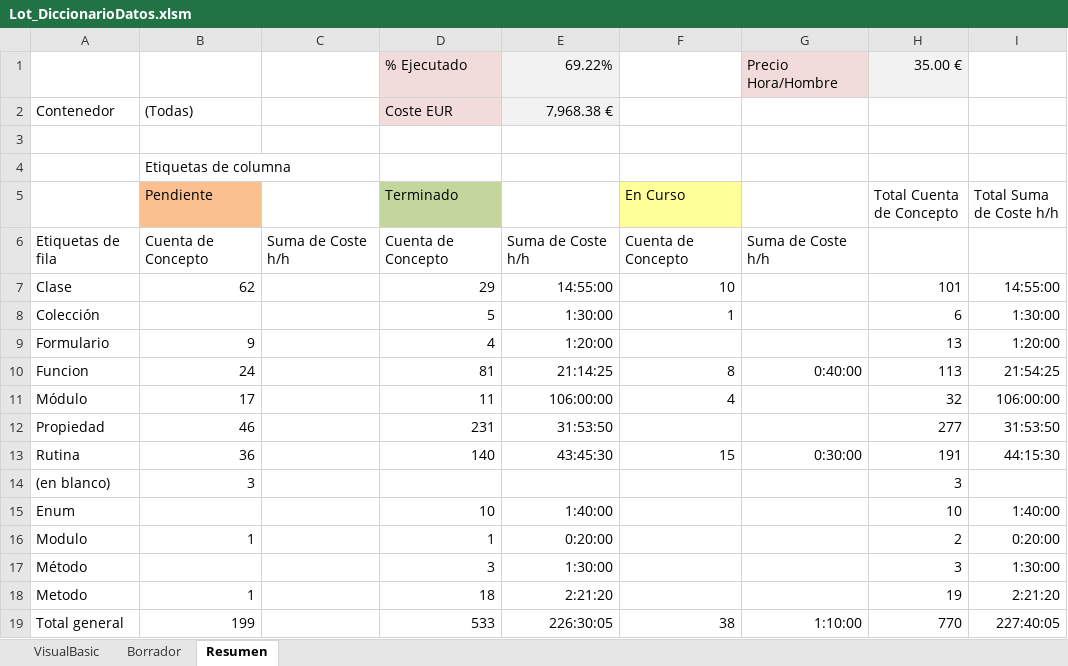
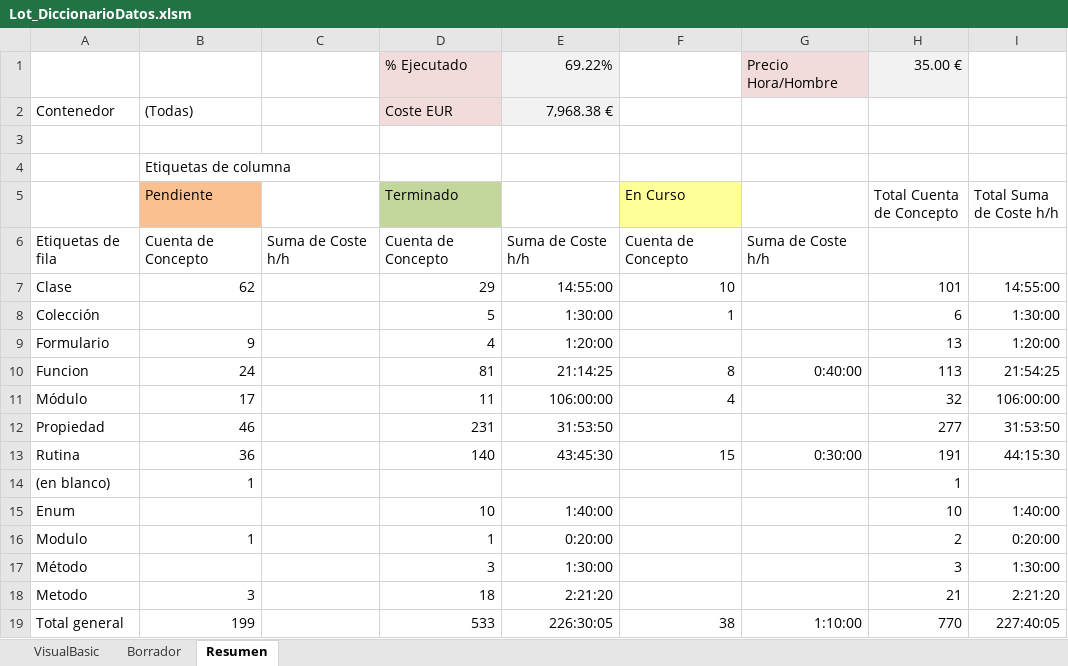
Before and after one commit to pena-bay-bay/Lot_Excel, an Excel workbook: Lot_DiccionarioDatos.xlsm, sheet Resumen, drawn as a sheet; values as stored, in another font and other column widths than the file's, no borders; the diff names each change by its address in the sheet, - before the commit and + after, or states it on an @@ line.

```diff
--- a/Lot_DiccionarioDatos.xlsm (sheet Resumen)
+++ b/Lot_DiccionarioDatos.xlsm (sheet Resumen)
-B14 (Pendiente): 3
+B14 (Pendiente): 1
-H14 (Total Cuenta de Concepto): 3
+H14 (Total Cuenta de Concepto): 1
-B18 (Pendiente): 1
+B18 (Pendiente): 3
-H18 (Total Cuenta de Concepto): 19
+H18 (Total Cuenta de Concepto): 21
```
Also changed, not shown: sheet VisualBasic, 4 other files.
